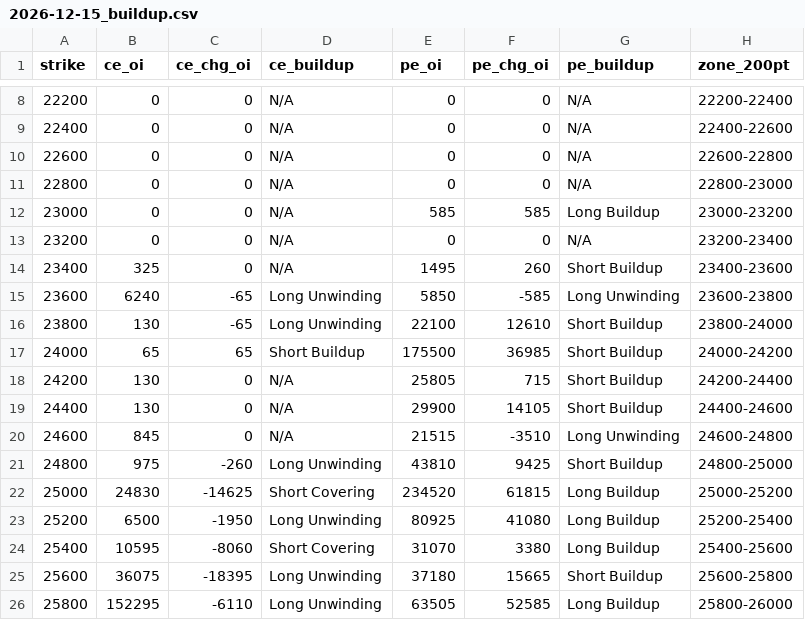
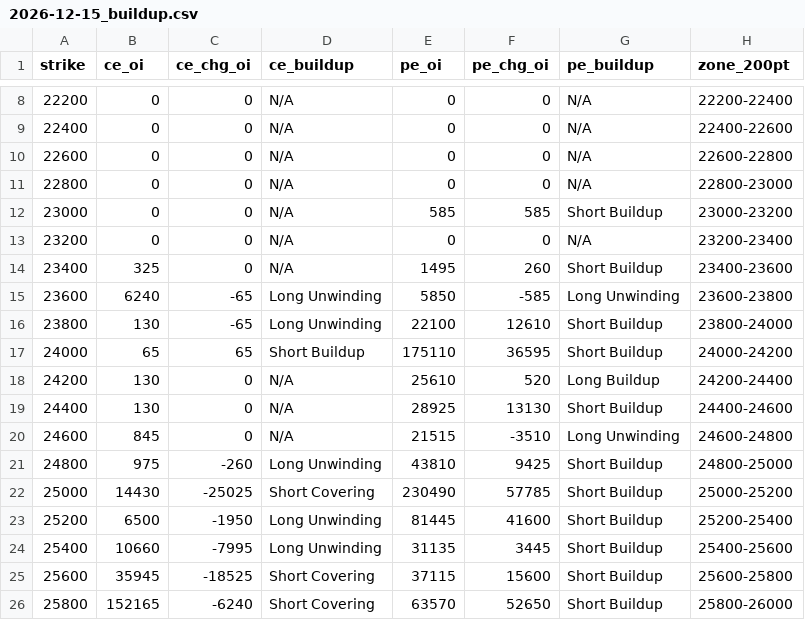
Before and after one commit to ddtambe/Nifty50_Options, a CSV file: data/2026-11-25/2026-12-15_buildup.csv, drawn as a sheet; only a part is shown, gaps mark what is left out; the diff covers the shown part only.

```diff
--- a/data/2026-11-25/2026-12-15_buildup.csv
+++ b/data/2026-11-25/2026-12-15_buildup.csv
@@ -11,3 +11,3 @@ strike,ce_oi,ce_chg_oi,ce_buildup,pe_oi,pe_chg_oi,pe_buildup,zone_200pt
 22800,0,0,N/A,0,0,N/A,22800-23000
-23000,0,0,N/A,585,585,Long Buildup,23000-23200
+23000,0,0,N/A,585,585,Short Buildup,23000-23200
 23200,0,0,N/A,0,0,N/A,23200-23400
@@ -16,11 +16,11 @@ strike,ce_oi,ce_chg_oi,ce_buildup,pe_oi,pe_chg_oi,pe_buildup,zone_200pt
 23800,130,-65,Long Unwinding,22100,12610,Short Buildup,23800-24000
-24000,65,65,Short Buildup,175500,36985,Short Buildup,24000-24200
-24200,130,0,N/A,25805,715,Short Buildup,24200-24400
-24400,130,0,N/A,29900,14105,Short Buildup,24400-24600
+24000,65,65,Short Buildup,175110,36595,Short Buildup,24000-24200
+24200,130,0,N/A,25610,520,Long Buildup,24200-24400
+24400,130,0,N/A,28925,13130,Short Buildup,24400-24600
 24600,845,0,N/A,21515,-3510,Long Unwinding,24600-24800
 24800,975,-260,Long Unwinding,43810,9425,Short Buildup,24800-25000
-25000,24830,-14625,Short Covering,234520,61815,Long Buildup,25000-25200
-25200,6500,-1950,Long Unwinding,80925,41080,Long Buildup,25200-25400
-25400,10595,-8060,Short Covering,31070,3380,Long Buildup,25400-25600
-25600,36075,-18395,Long Unwinding,37180,15665,Short Buildup,25600-25800
-25800,152295,-6110,Long Unwinding,63505,52585,Long Buildup,25800-26000
+25000,14430,-25025,Short Covering,230490,57785,Short Buildup,25000-25200
+25200,6500,-1950,Long Unwinding,81445,41600,Short Buildup,25200-25400
+25400,10660,-7995,Long Unwinding,31135,3445,Short Buildup,25400-25600
+25600,35945,-18525,Short Covering,37115,15600,Short Buildup,25600-25800
+25800,152165,-6240,Short Covering,63570,52650,Short Buildup,25800-26000
```
Also changed, not shown: 31 edited cells elsewhere in this file, data/2026-11-25/2026-12-01_buildup.csv, data/2026-11-25/2026-12-01_raw.csv, 7 other files.
